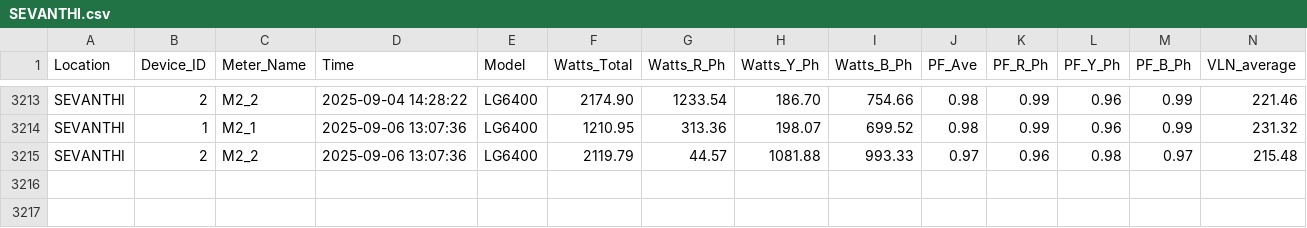
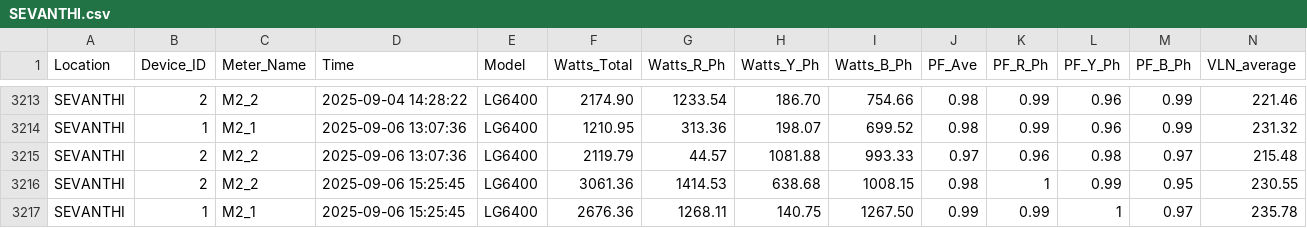
Before and after one commit to VinitSadhanapada/simple-meter-dashboard, a CSV file: csv_data/SEVANTHI.csv, drawn as a sheet; only a part is shown, gaps mark what is left out; rows hold the shown columns only; the diff names each change by its address in the sheet, - before the commit and + after, or states it on an @@ line.

```diff
--- a/csv_data/SEVANTHI.csv
+++ b/csv_data/SEVANTHI.csv
+row 3216: SEVANTHI | 2 | M2_2 | 2025-09-06 15:25:45 | LG6400 | 3061.36 | 1414.53 | 638.68 | 1008.15 | 0.98 | 1 | 0.99 | 0.95 | 230.55
+row 3217: SEVANTHI | 1 | M2_1 | 2025-09-06 15:25:45 | LG6400 | 2676.36 | 1268.11 | 140.75 | 1267.50 | 0.99 | 0.99 | 1 | 0.97 | 235.78
```
Also changed, not shown: 4 other files.
